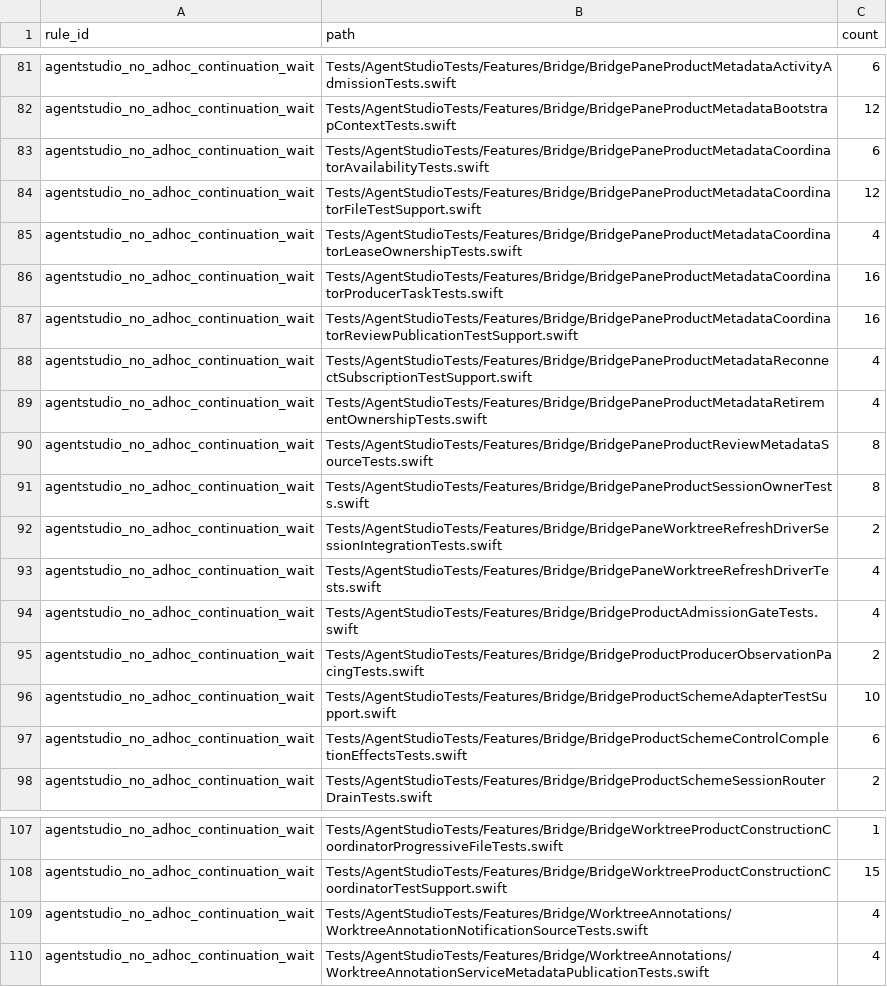
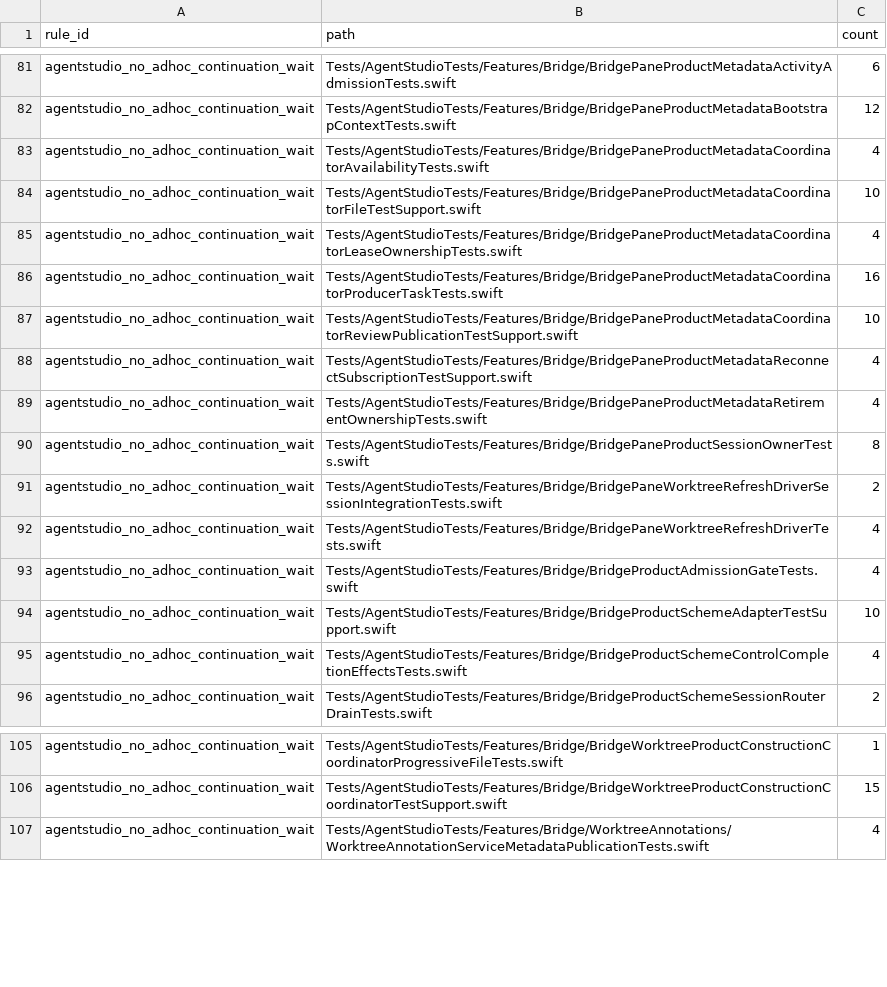
Before and after one commit to ShravanSunder/agentstudio, a TSV file: Tools/AgentStudioArchitectureLint/adhoc-continuation-wait-ledger.tsv, drawn as a sheet; only a part is shown, gaps mark what is left out.

Commit message:
test(bridge): migrate PR1 waits to typed-fact harness
Keep continuation ownership in the session; the operation table resumes callbacks.

```diff
--- a/Tools/AgentStudioArchitectureLint/adhoc-continuation-wait-ledger.tsv
+++ b/Tools/AgentStudioArchitectureLint/adhoc-continuation-wait-ledger.tsv
@@ -82,10 +82,9 @@ agentstudio_no_adhoc_continuation_wait	Tests/AgentStudioTests/Features/Bridge/Br
 agentstudio_no_adhoc_continuation_wait	Tests/AgentStudioTests/Features/Bridge/BridgePaneProductMetadataBootstrapContextTests.swift	12
-agentstudio_no_adhoc_continuation_wait	Tests/AgentStudioTests/Features/Bridge/BridgePaneProductMetadataCoordinatorAvailabilityTests.swift	6
-agentstudio_no_adhoc_continuation_wait	Tests/AgentStudioTests/Features/Bridge/BridgePaneProductMetadataCoordinatorFileTestSupport.swift	12
+agentstudio_no_adhoc_continuation_wait	Tests/AgentStudioTests/Features/Bridge/BridgePaneProductMetadataCoordinatorAvailabilityTests.swift	4
+agentstudio_no_adhoc_continuation_wait	Tests/AgentStudioTests/Features/Bridge/BridgePaneProductMetadataCoordinatorFileTestSupport.swift	10
 agentstudio_no_adhoc_continuation_wait	Tests/AgentStudioTests/Features/Bridge/BridgePaneProductMetadataCoordinatorLeaseOwnershipTests.swift	4
 agentstudio_no_adhoc_continuation_wait	Tests/AgentStudioTests/Features/Bridge/BridgePaneProductMetadataCoordinatorProducerTaskTests.swift	16
-agentstudio_no_adhoc_continuation_wait	Tests/AgentStudioTests/Features/Bridge/BridgePaneProductMetadataCoordinatorReviewPublicationTestSupport.swift	16
+agentstudio_no_adhoc_continuation_wait	Tests/AgentStudioTests/Features/Bridge/BridgePaneProductMetadataCoordinatorReviewPublicationTestSupport.swift	10
 agentstudio_no_adhoc_continuation_wait	Tests/AgentStudioTests/Features/Bridge/BridgePaneProductMetadataReconnectSubscriptionTestSupport.swift	4
 agentstudio_no_adhoc_continuation_wait	Tests/AgentStudioTests/Features/Bridge/BridgePaneProductMetadataRetirementOwnershipTests.swift	4
-agentstudio_no_adhoc_continuation_wait	Tests/AgentStudioTests/Features/Bridge/BridgePaneProductReviewMetadataSourceTests.swift	8
 agentstudio_no_adhoc_continuation_wait	Tests/AgentStudioTests/Features/Bridge/BridgePaneProductSessionOwnerTests.swift	8
@@ -94,5 +93,4 @@ agentstudio_no_adhoc_continuation_wait	Tests/AgentStudioTests/Features/Bridge/Br
 agentstudio_no_adhoc_continuation_wait	Tests/AgentStudioTests/Features/Bridge/BridgeProductAdmissionGateTests.swift	4
-agentstudio_no_adhoc_continuation_wait	Tests/AgentStudioTests/Features/Bridge/BridgeProductProducerObservationPacingTests.swift	2
 agentstudio_no_adhoc_continuation_wait	Tests/AgentStudioTests/Features/Bridge/BridgeProductSchemeAdapterTestSupport.swift	10
-agentstudio_no_adhoc_continuation_wait	Tests/AgentStudioTests/Features/Bridge/BridgeProductSchemeControlCompletionEffectsTests.swift	6
+agentstudio_no_adhoc_continuation_wait	Tests/AgentStudioTests/Features/Bridge/BridgeProductSchemeControlCompletionEffectsTests.swift	4
 agentstudio_no_adhoc_continuation_wait	Tests/AgentStudioTests/Features/Bridge/BridgeProductSchemeSessionRouterDrainTests.swift	2
@@ -108,3 +106,2 @@ agentstudio_no_adhoc_continuation_wait	Tests/AgentStudioTests/Features/Bridge/Br
 agentstudio_no_adhoc_continuation_wait	Tests/AgentStudioTests/Features/Bridge/BridgeWorktreeProductConstructionCoordinatorTestSupport.swift	15
-agentstudio_no_adhoc_continuation_wait	Tests/AgentStudioTests/Features/Bridge/WorktreeAnnotations/WorktreeAnnotationNotificationSourceTests.swift	4
 agentstudio_no_adhoc_continuation_wait	Tests/AgentStudioTests/Features/Bridge/WorktreeAnnotations/WorktreeAnnotationServiceMetadataPublicationTests.swift	4
```
Also changed, not shown: 20 other files.
